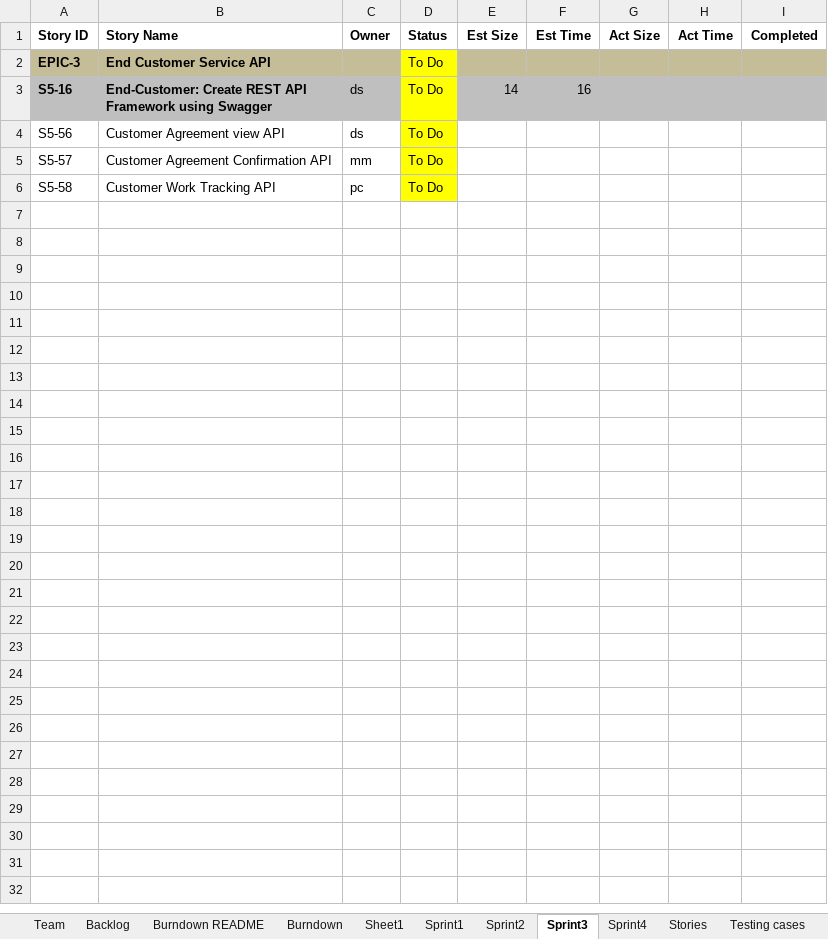
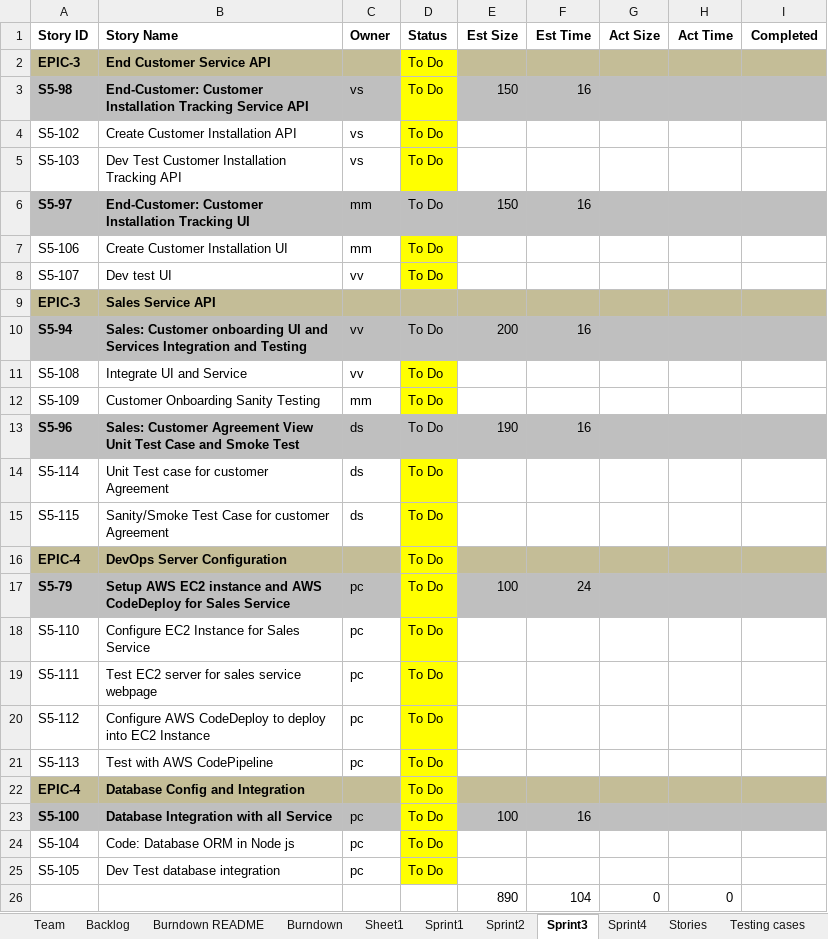
Before and after one commit to sabudanakichdi/ssw_555_scrum_master_documentations, an Excel workbook: TeamBravo Report rev 1.xlsx, sheet Sprint3, drawn as a sheet; values as stored, in another font and other column widths than the file's, no borders; conditional formats not drawn; removed rows and columns are numbered as before the commit, all else as after; the diff names each change by its address in the sheet, - before the commit and + after, or states it on an @@ line.

Commit message:
Sprint 2 completion and Sprint 3 planning

```diff
--- a/TeamBravo Report rev 1.xlsx (sheet Sprint3)
+++ b/TeamBravo Report rev 1.xlsx (sheet Sprint3)
+row 3: S5-98 | End-Customer: Customer Installation Tracking Service API | vs | To Do | 150 | 16
+row 4: S5-102 | Create Customer Installation API | vs | To Do
+row 5: S5-103 | Dev Test Customer Installation Tracking API | vs | To Do
+row 6: S5-97 | End-Customer: Customer Installation Tracking UI | mm | To Do | 150 | 16
+row 7: S5-106 | Create Customer Installation UI | mm | To Do
+row 8: S5-107 | Dev test UI | vv | To Do
+row 9: EPIC-3 | Sales Service API
+row 10: S5-94 | Sales: Customer onboarding UI and Services Integration and Testing | vv | To Do | 200 | 16
+row 11: S5-108 | Integrate UI and Service | vv | To Do
+row 12: S5-109 | Customer Onboarding Sanity Testing | mm | To Do
-A13 (Story ID): S5-16
+A13 (Story ID): S5-96
-B13 (Story Name): End-Customer: Create REST API Framework using Swagger
+B13 (Story Name): Sales: Customer Agreement View Unit Test Case and Smoke Test
-D13 fill: #FFFF00
+D13 fill: #BFBFBF
-E13 (Est Size): 14
+E13 (Est Size): 190
+row 14: S5-114 | Unit Test case for customer Agreement | ds | To Do
-A15 (Story ID): S5-56
+A15 (Story ID): S5-115
-B15 (Story Name): Customer Agreement view API
+B15 (Story Name): Sanity/Smoke Test Case for customer Agreement
-row 5: S5-57 | Customer Agreement Confirmation API | mm | To Do
+row 16: EPIC-4 | DevOps Server Configuration |  | To Do
+row 17: S5-79 | Setup AWS EC2 instance and AWS CodeDeploy for Sales Service | pc | To Do | 100 | 24
+row 18: S5-110 | Configure EC2 Instance for Sales Service | pc | To Do
+row 19: S5-111 | Test EC2 server for sales service webpage | pc | To Do
+row 20: S5-112 | Configure AWS CodeDeploy to deploy into EC2 Instance | pc | To Do
+row 21: S5-113 | Test with AWS CodePipeline | pc | To Do
+row 22: EPIC-4 | Database Config and Integration |  | To Do
+row 23: S5-100 | Database Integration with all Service | pc | To Do | 100 | 16
+row 24: S5-104 | Code: Database ORM in Node js | pc | To Do
-A25 (Story ID): S5-58
+A25 (Story ID): S5-105
-B25 (Story Name): Customer Work Tracking API
+B25 (Story Name): Dev Test database integration
+row 26:  |  |  |  | 890 | 104 | 0 | 0
```
Also changed, not shown: sheet Sprint2, sheet Backlog, sheet Stories, sheet Burndown, charts or pictures, 10 other files.
